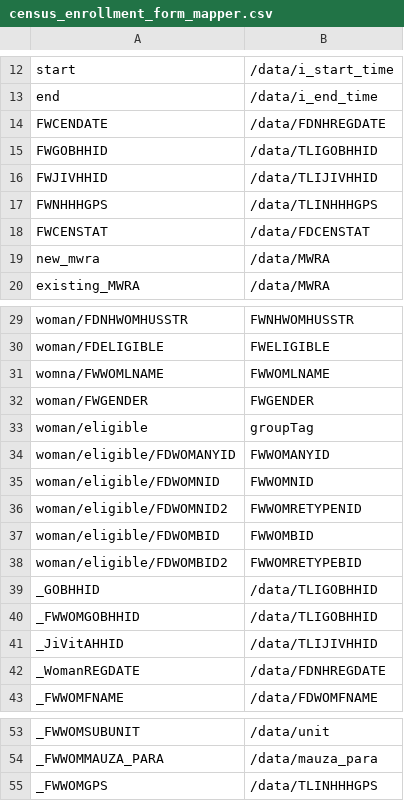
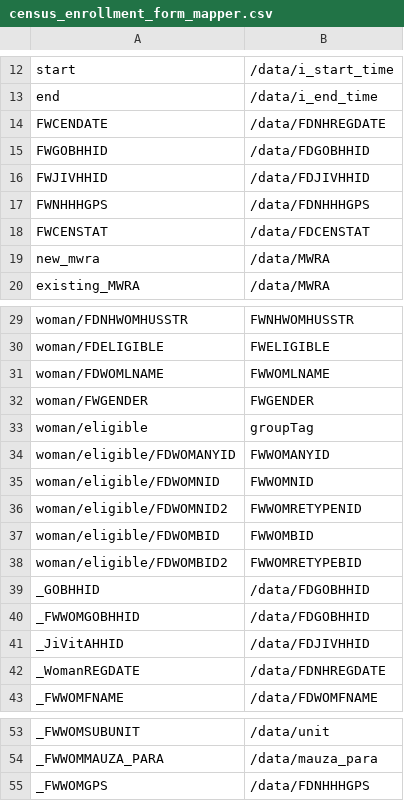
Before and after one commit to sohelsarder/opensrpadapter, a CSV file: Forms/census_enrollment_form_mapper.csv, drawn as a sheet; only a part is shown, gaps mark what is left out.

```diff
--- a/Forms/census_enrollment_form_mapper.csv
+++ b/Forms/census_enrollment_form_mapper.csv
@@ -14,5 +14,5 @@ end, /data/i_end_time
 FWCENDATE, /data/FDNHREGDATE
-FWGOBHHID, /data/TLIGOBHHID
-FWJIVHHID, /data/TLIJIVHHID
-FWNHHHGPS, /data/TLINHHHGPS
+FWGOBHHID, /data/FDGOBHHID
+FWJIVHHID, /data/FDJIVHHID
+FWNHHHGPS, /data/FDNHHHGPS
 FWCENSTAT, /data/FDCENSTAT
@@ -30,3 +30,3 @@ woman/FDNHWOMHUSSTR, FWNHWOMHUSSTR
 woman/FDELIGIBLE, FWELIGIBLE
-womna/FWWOMLNAME, FWWOMLNAME
+woman/FDWOMLNAME, FWWOMLNAME
 woman/FWGENDER, FWGENDER
@@ -38,5 +38,5 @@ woman/eligible/FDWOMBID, FWWOMBID
 woman/eligible/FDWOMBID2, FWWOMRETYPEBID
-_GOBHHID, /data/TLIGOBHHID
-_FWWOMGOBHHID, /data/TLIGOBHHID
-_JiVitAHHID, /data/TLIJIVHHID
+_GOBHHID, /data/FDGOBHHID
+_FWWOMGOBHHID, /data/FDGOBHHID
+_JiVitAHHID, /data/FDJIVHHID
 _WomanREGDATE, /data/FDNHREGDATE
@@ -54,2 +54,2 @@ _FWWOMSUBUNIT, /data/unit
 _FWWOMMAUZA_PARA, /data/mauza_para
-_FWWOMGPS, /data/TLINHHHGPS
+_FWWOMGPS, /data/FDNHHHGPS
```
Also changed, not shown: Forms/new_household_registration_mapper.csv, 4 other files.
